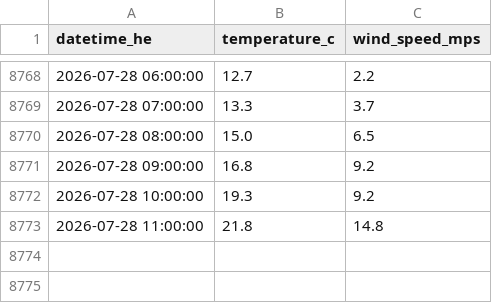
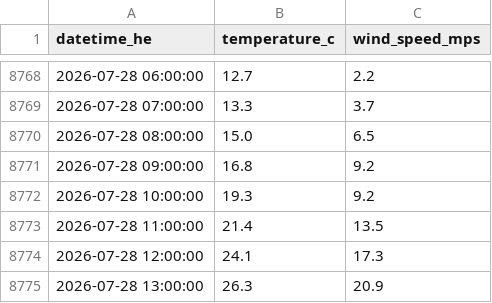
Before and after one commit to a338wong/alberta_energy_market_analytics_dashboard, a CSV file: data/raw/weather_data.csv, drawn as a sheet; only a part is shown, gaps mark what is left out.

```diff
--- a/data/raw/weather_data.csv
+++ b/data/raw/weather_data.csv
@@ -8772,2 +8772,4 @@ datetime_he,temperature_c,wind_speed_mps
 2026-07-28 10:00:00,19.3,9.2
-2026-07-28 11:00:00,21.8,14.8
+2026-07-28 11:00:00,21.4,13.5
+2026-07-28 12:00:00,24.1,17.3
+2026-07-28 13:00:00,26.3,20.9
```
Also changed, not shown: data/raw/pool_price_current_raw.csv.
